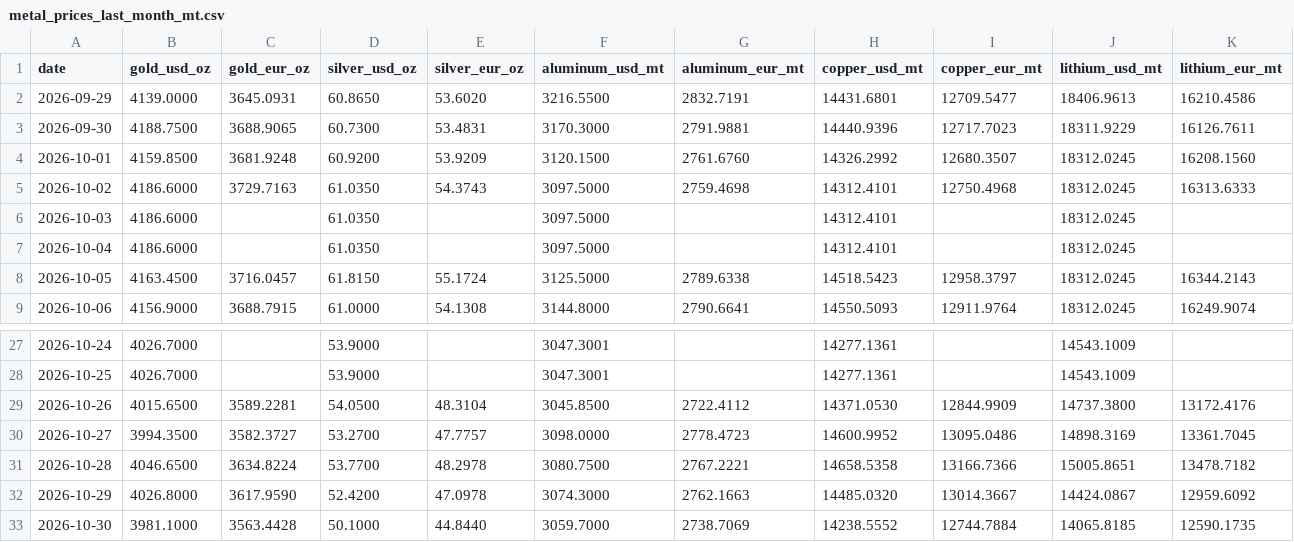
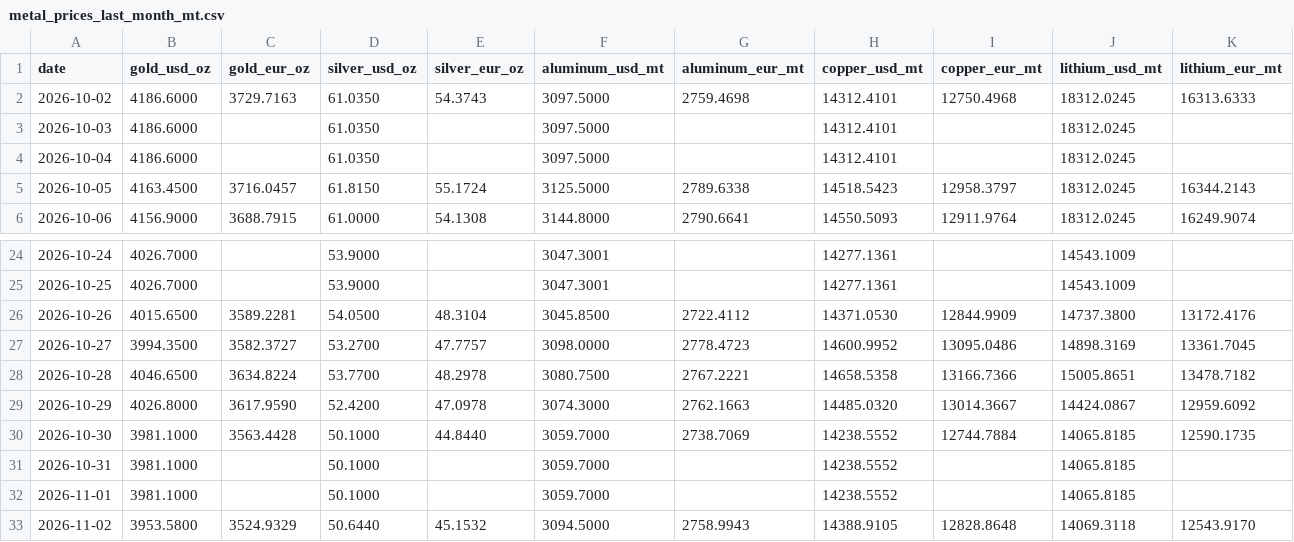
Before and after one commit to aojald/metalprice, a CSV file: metal_prices_last_month_mt.csv, drawn as a sheet; only a part is shown, gaps mark what is left out; removed rows and columns are numbered as before the commit, all else as after; the diff names each change by its address in the sheet, - before the commit and + after, or states it on an @@ line.

```diff
--- a/metal_prices_last_month_mt.csv
+++ b/metal_prices_last_month_mt.csv
-row 2: 2026-09-29 | 4139.0000 | 3645.0931 | 60.8650 | 53.6020 | 3216.5500 | 2832.7191 | 14431.6801 | 12709.5477 | 18406.9613 | 16210.4586
-row 3: 2026-09-30 | 4188.7500 | 3688.9065 | 60.7300 | 53.4831 | 3170.3000 | 2791.9881 | 14440.9396 | 12717.7023 | 18311.9229 | 16126.7611
-row 4: 2026-10-01 | 4159.8500 | 3681.9248 | 60.9200 | 53.9209 | 3120.1500 | 2761.6760 | 14326.2992 | 12680.3507 | 18312.0245 | 16208.1560
+row 31: 2026-10-31 | 3981.1000 |  | 50.1000 |  | 3059.7000 |  | 14238.5552 |  | 14065.8185
+row 32: 2026-11-01 | 3981.1000 |  | 50.1000 |  | 3059.7000 |  | 14238.5552 |  | 14065.8185
+row 33: 2026-11-02 | 3953.5800 | 3524.9329 | 50.6440 | 45.1532 | 3094.5000 | 2758.9943 | 14388.9105 | 12828.8648 | 14069.3118 | 12543.9170
```
Also changed, not shown: metal_prices_source_mt.csv, 1 other file.
